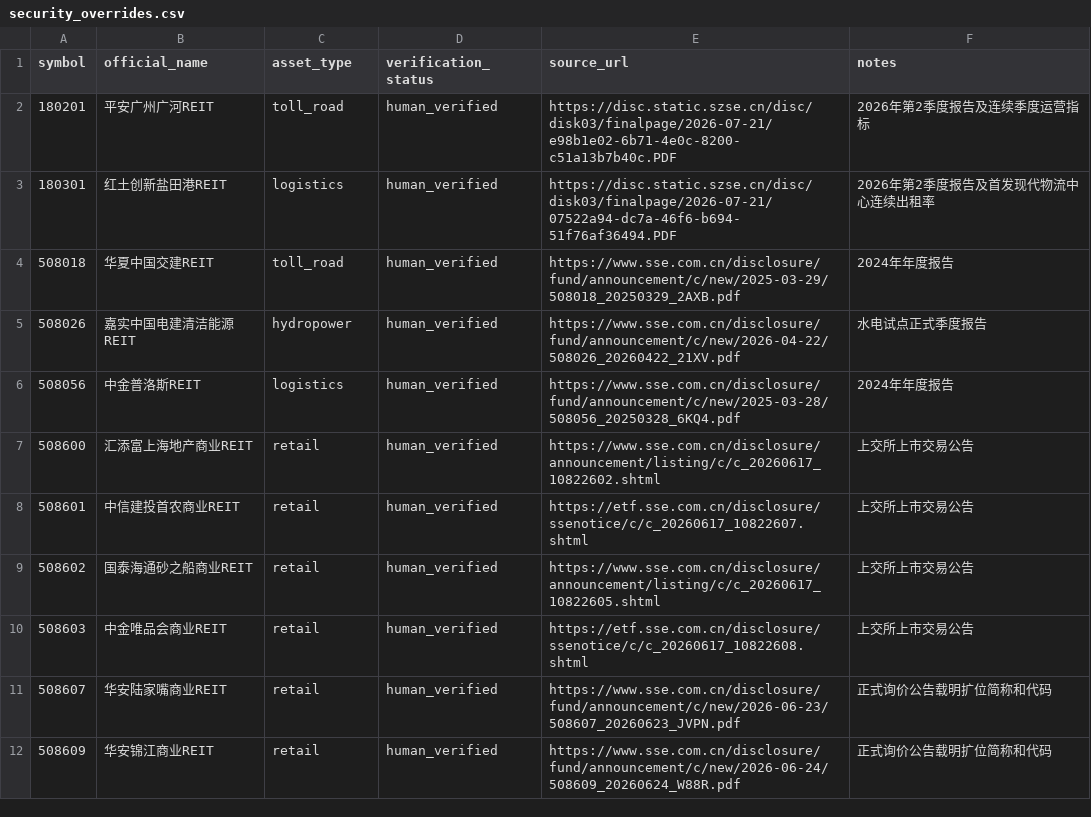
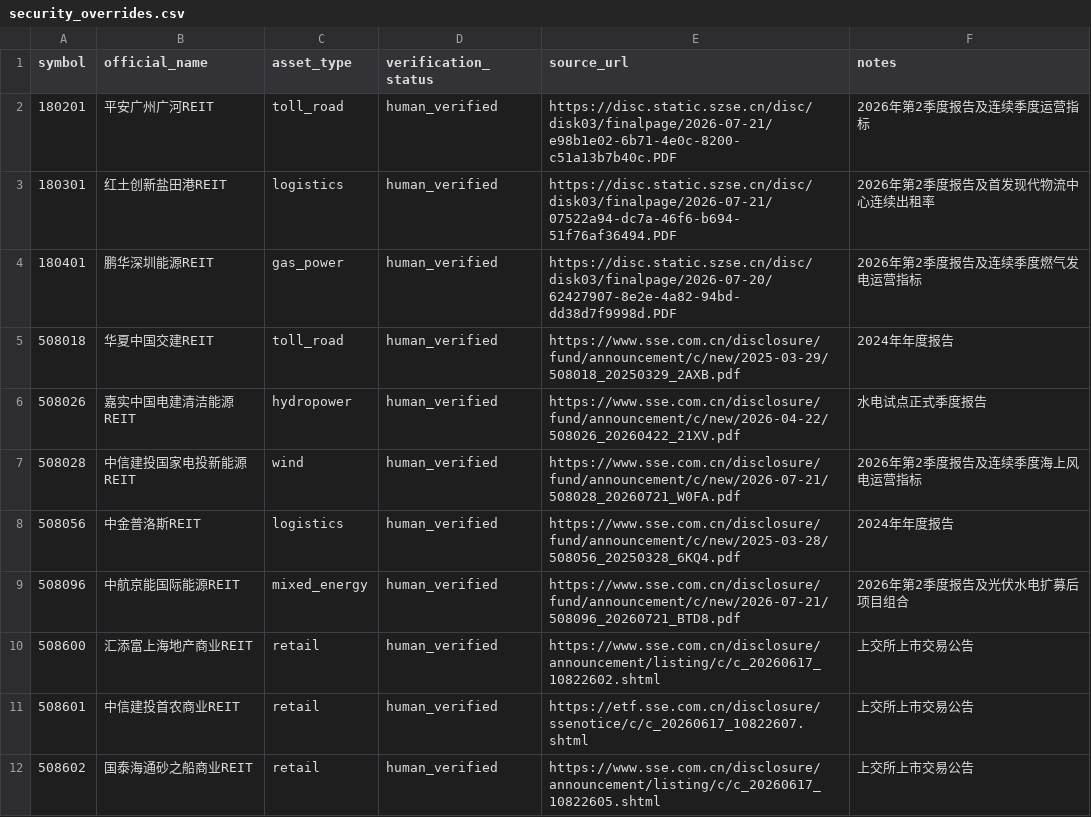
Before and after one commit to Neptunian-shushu/c-reit-quant, a CSV file: data/reference/security_overrides.csv, drawn as a sheet; only a part is shown; the shorter side is filled out with more unchanged rows.

```diff
--- a/data/reference/security_overrides.csv
+++ b/data/reference/security_overrides.csv
@@ -3,5 +3,8 @@ symbol,official_name,asset_type,verification_status,source_url,notes
 180301,红土创新盐田港REIT,logistics,human_verified,https://disc.static.szse.cn/disc/disk03/finalpage/2026-07-21/07522a94-dc7a-46f6-b694-51f76af36494.PDF,2026年第2季度报告及首发现代物流中心连续出租率
+180401,鹏华深圳能源REIT,gas_power,human_verified,https://disc.static.szse.cn/disc/disk03/finalpage/2026-07-20/62427907-8e2e-4a82-94bd-dd38d7f9998d.PDF,2026年第2季度报告及连续季度燃气发电运营指标
 508018,华夏中国交建REIT,toll_road,human_verified,https://www.sse.com.cn/disclosure/fund/announcement/c/new/2025-03-29/508018_20250329_2AXB.pdf,2024年年度报告
 508026,嘉实中国电建清洁能源REIT,hydropower,human_verified,https://www.sse.com.cn/disclosure/fund/announcement/c/new/2026-04-22/508026_20260422_21XV.pdf,水电试点正式季度报告
+508028,中信建投国家电投新能源REIT,wind,human_verified,https://www.sse.com.cn/disclosure/fund/announcement/c/new/2026-07-21/508028_20260721_W0FA.pdf,2026年第2季度报告及连续季度海上风电运营指标
 508056,中金普洛斯REIT,logistics,human_verified,https://www.sse.com.cn/disclosure/fund/announcement/c/new/2025-03-28/508056_20250328_6KQ4.pdf,2024年年度报告
+508096,中航京能国际能源REIT,mixed_energy,human_verified,https://www.sse.com.cn/disclosure/fund/announcement/c/new/2026-07-21/508096_20260721_BTD8.pdf,2026年第2季度报告及光伏水电扩募后项目组合
 508600,汇添富上海地产商业REIT,retail,human_verified,https://www.sse.com.cn/disclosure/announcement/listing/c/c_20260617_10822602.shtml,上交所上市交易公告
```
Also changed, not shown: 23 other files.
